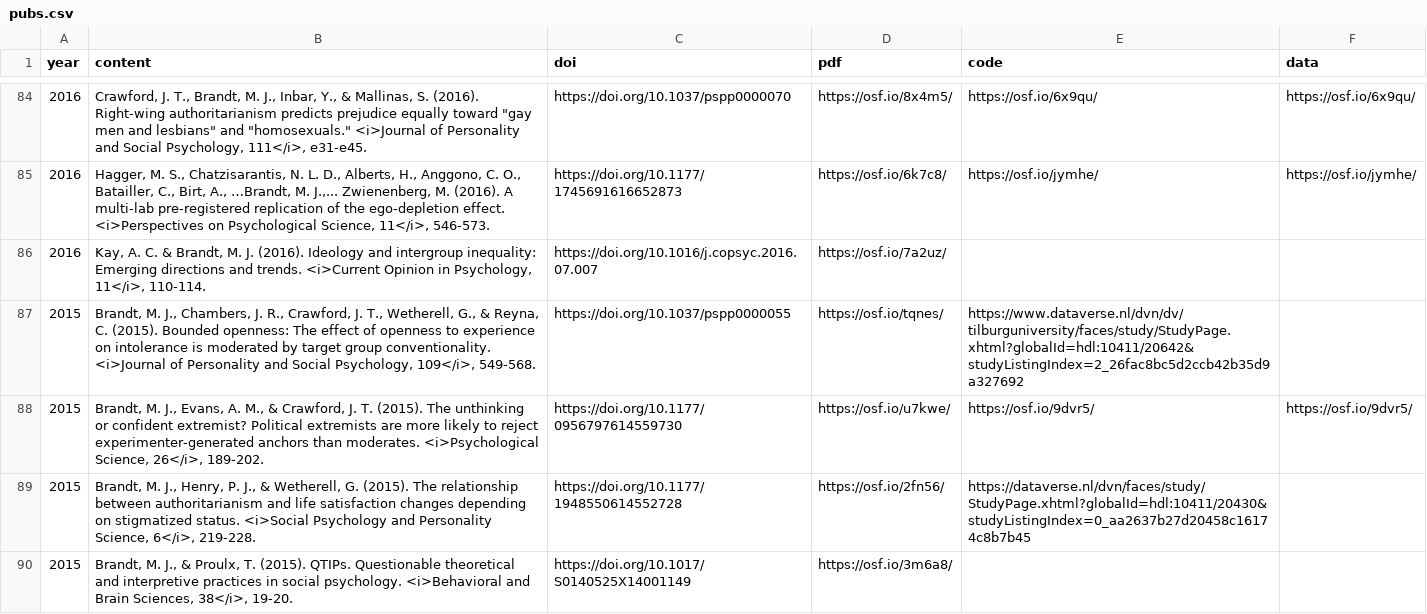
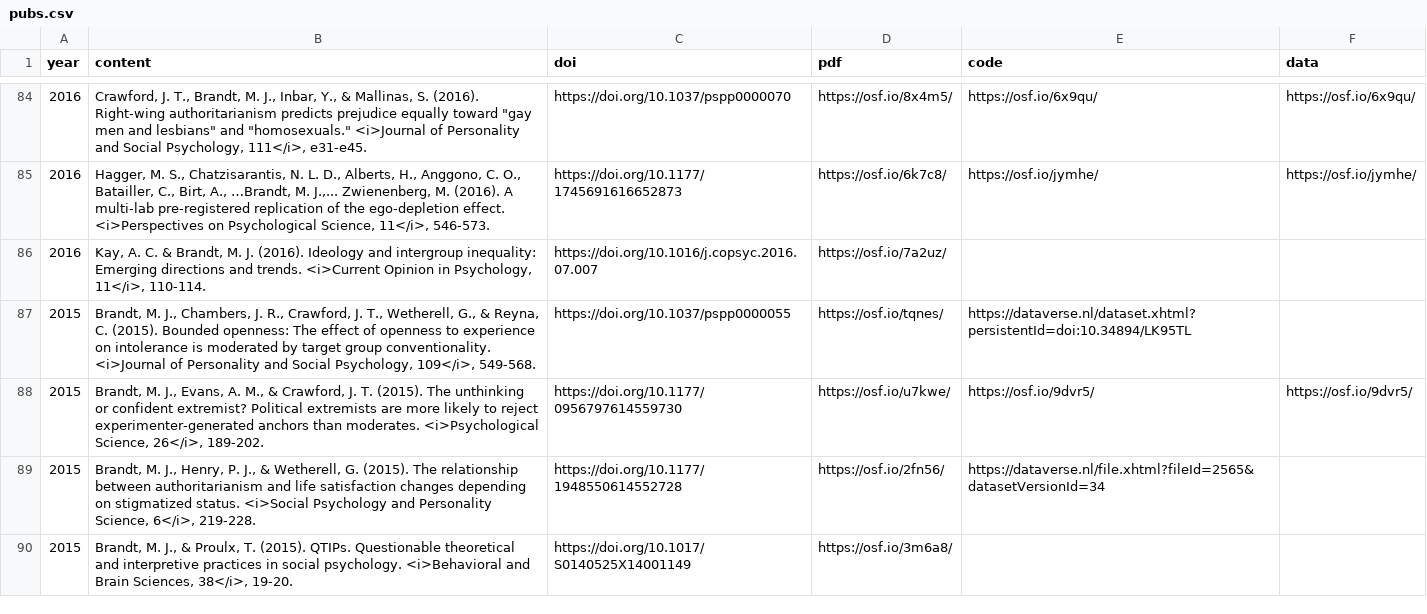
Before and after one commit to mjbsp/tbslab, a CSV file: static/data/pubs.csv, drawn as a sheet; only a part is shown, gaps mark what is left out; the diff covers the shown part only; the diff names each change by its address in the sheet, - before the commit and + after, or states it on an @@ line.

Commit message:
update dataverse links

```diff
--- a/static/data/pubs.csv
+++ b/static/data/pubs.csv
-E87 (code): https://www.dataverse.nl/dvn/dv/tilburguniversity/faces/study/StudyPage.xhtml?globalId=hdl:10411/20642&studyListingIndex=2_26fac8bc5d2ccb42b35d9a327692
+E87 (code): https://dataverse.nl/dataset.xhtml?persistentId=doi:10.34894/LK95TL
-E89 (code): https://dataverse.nl/dvn/faces/study/StudyPage.xhtml?globalId=hdl:10411/20430&studyListingIndex=0_aa2637b27d20458c16174c8b7b45
+E89 (code): https://dataverse.nl/file.xhtml?fileId=2565&datasetVersionId=34
```
Also changed, not shown: 7 edited cells elsewhere in this file, 4 other files.
